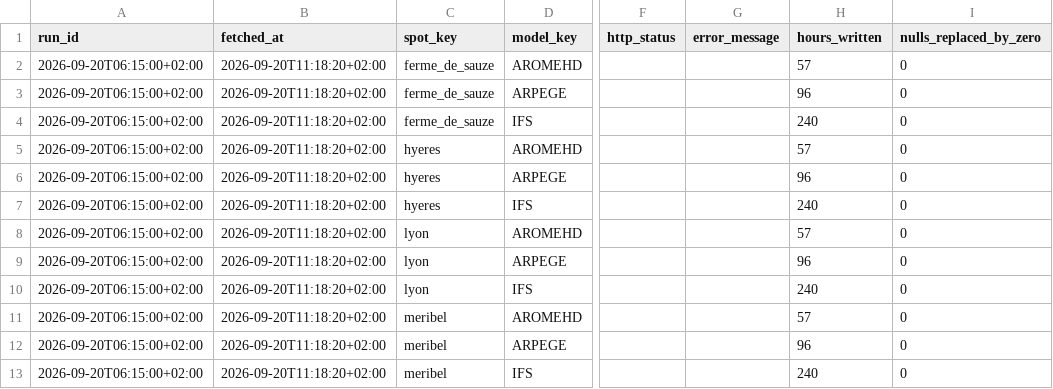
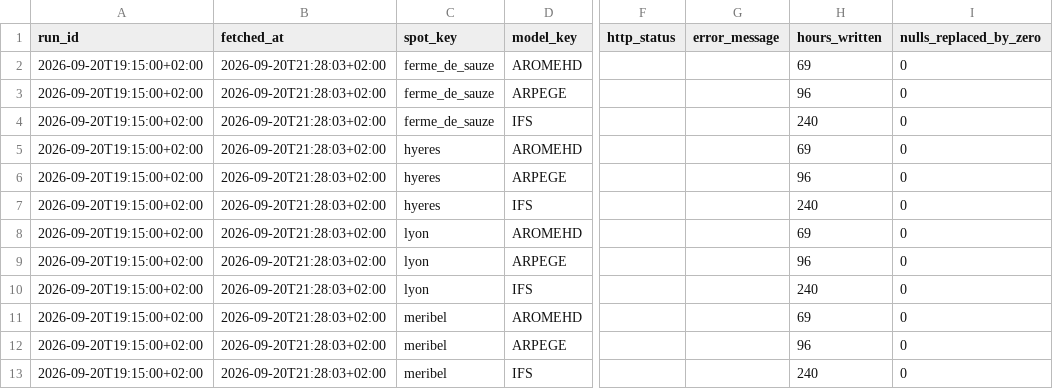
Before and after one commit to LeCoonEtSaBande/gabin-meteo-classique, a CSV file: data/raw/current/run_status.csv, drawn as a sheet; only a part is shown, gaps mark what is left out; the diff names each change by its address in the sheet, - before the commit and + after, or states it on an @@ line.

```diff
--- a/data/raw/current/run_status.csv
+++ b/data/raw/current/run_status.csv
-A2:A13 (run_id): 2026-09-20T06:15:00+02:00
+A2:A13 (run_id): 2026-09-20T19:15:00+02:00
-B2:B13 (fetched_at): 2026-09-20T11:18:20+02:00
+B2:B13 (fetched_at): 2026-09-20T21:28:03+02:00
-H2 (hours_written): 57
+H2 (hours_written): 69
-H5 (hours_written): 57
+H5 (hours_written): 69
-H8 (hours_written): 57
+H8 (hours_written): 69
-H11 (hours_written): 57
+H11 (hours_written): 69
```
Also changed, not shown: 6 other files.
